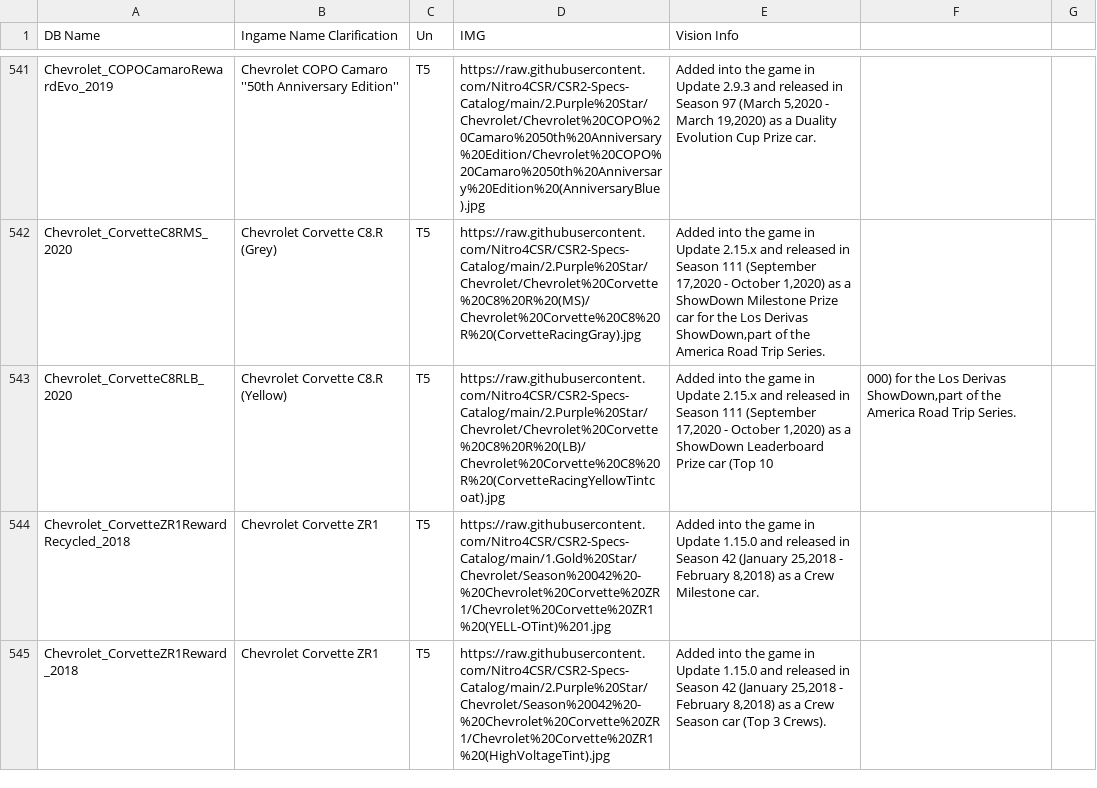
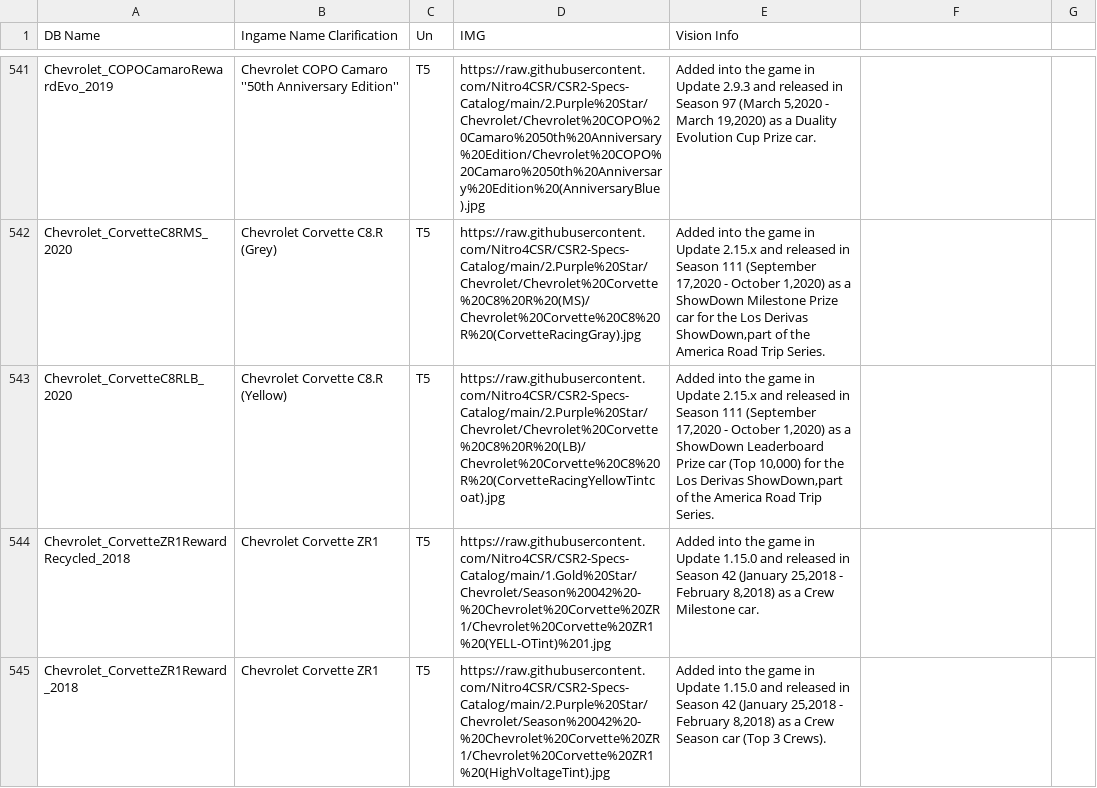
Before and after one commit to Nitro4CSR/CSR2WorldRecordsDB, a CSV file: JessINFO.csv, drawn as a sheet; only a part is shown, gaps mark what is left out; the diff covers the shown part only.

Commit message:
Update JessINFO.csv

```diff
--- a/JessINFO.csv
+++ b/JessINFO.csv
@@ -542,3 +542,3 @@ Chevrolet_COPOCamaroRewardEvo_2019,Chevrolet COPO Camaro ''50th Anniversary Edit
 Chevrolet_CorvetteC8RMS_2020,Chevrolet Corvette C8.R (Grey),T5,https://raw.githubusercontent.com/Nitro4CSR/CSR2-Specs-Catalog/main/2.Purple%20Star/Chevrolet/Chevrolet%20Corvette%20C8%20R%20(MS)/Chevrolet%20Corvette%20C8%20R%20(CorvetteRacingGray).jpg,Added into the game in Update 2.15.x and released in Season 111 (September 17‚2020 - October 1‚2020) as a ShowDown Milestone Prize car for the Los Derivas ShowDown‚part of the America Road Trip Series.
-Chevrolet_CorvetteC8RLB_2020,Chevrolet Corvette C8.R (Yellow),T5,https://raw.githubusercontent.com/Nitro4CSR/CSR2-Specs-Catalog/main/2.Purple%20Star/Chevrolet/Chevrolet%20Corvette%20C8%20R%20(LB)/Chevrolet%20Corvette%20C8%20R%20(CorvetteRacingYellowTintcoat).jpg,Added into the game in Update 2.15.x and released in Season 111 (September 17‚2020 - October 1‚2020) as a ShowDown Leaderboard Prize car (Top 10,000) for the Los Derivas ShowDown‚part of the America Road Trip Series.
+Chevrolet_CorvetteC8RLB_2020,Chevrolet Corvette C8.R (Yellow),T5,https://raw.githubusercontent.com/Nitro4CSR/CSR2-Specs-Catalog/main/2.Purple%20Star/Chevrolet/Chevrolet%20Corvette%20C8%20R%20(LB)/Chevrolet%20Corvette%20C8%20R%20(CorvetteRacingYellowTintcoat).jpg,Added into the game in Update 2.15.x and released in Season 111 (September 17‚2020 - October 1‚2020) as a ShowDown Leaderboard Prize car (Top 10‚000) for the Los Derivas ShowDown‚part of the America Road Trip Series.
 Chevrolet_CorvetteZR1RewardRecycled_2018,Chevrolet Corvette ZR1,T5,https://raw.githubusercontent.com/Nitro4CSR/CSR2-Specs-Catalog/main/1.Gold%20Star/Chevrolet/Season%20042%20-%20Chevrolet%20Corvette%20ZR1/Chevrolet%20Corvette%20ZR1%20(YELL-OTint)%201.jpg,Added into the game in Update 1.15.0 and released in Season 42 (January 25‚2018 - February 8‚2018) as a Crew Milestone car.
```
Also changed, not shown: 1 added row, 1 removed row and 25 edited cells elsewhere in this file.
